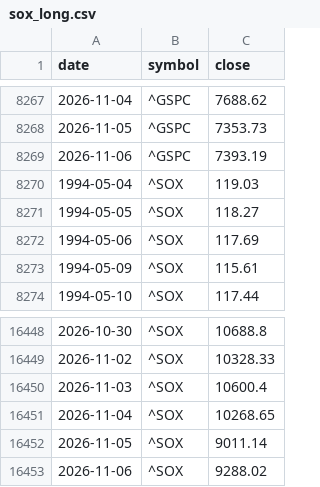
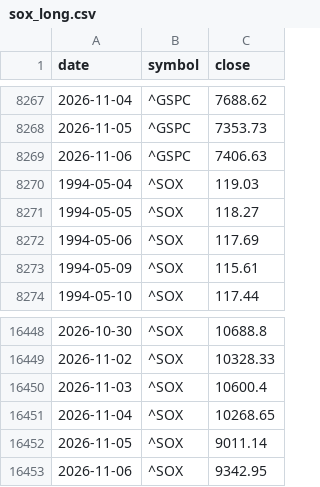
Before and after one commit to gelu27/Stock-lab, a CSV file: data/sox_long.csv, drawn as a sheet; only a part is shown, gaps mark what is left out.

```diff
--- a/data/sox_long.csv
+++ b/data/sox_long.csv
@@ -8268,3 +8268,3 @@ date,symbol,close
 2026-11-05,^GSPC,7353.73
-2026-11-06,^GSPC,7393.19
+2026-11-06,^GSPC,7406.63
 1994-05-04,^SOX,119.03
@@ -16452,2 +16452,2 @@ date,symbol,close
 2026-11-05,^SOX,9011.14
-2026-11-06,^SOX,9288.02
+2026-11-06,^SOX,9342.95
```
Also changed, not shown: data/fundamental/contract.csv, data/fx.csv, 4 other files.
